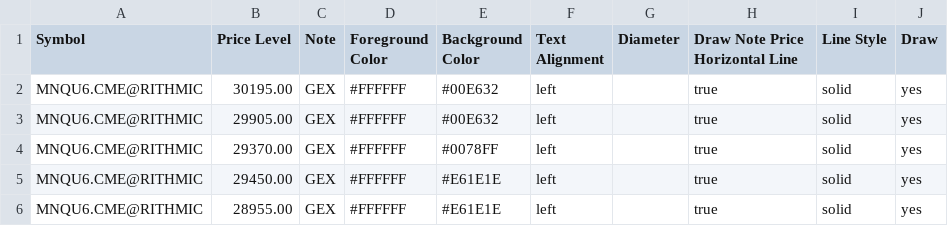
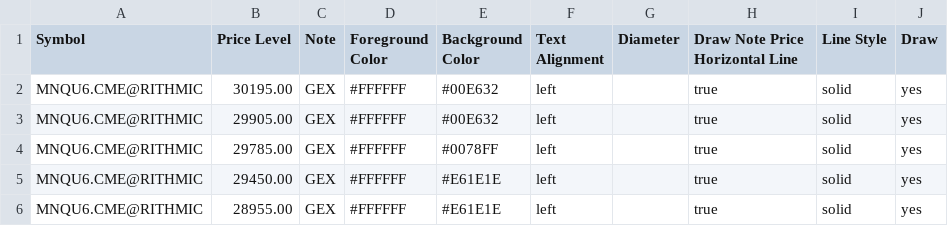
Before and after one commit to bookmapindicators/GEX-Level, a CSV file: gex_cloud_notes.csv, drawn as a sheet.

Commit message:
Fix HVL to 29785 (screenshot levels)

```diff
--- a/gex_cloud_notes.csv
+++ b/gex_cloud_notes.csv
@@ -3,3 +3,3 @@ MNQU6.CME@RITHMIC,30195.00,GEX,#FFFFFF,#00E632,left,,true,solid,yes
 MNQU6.CME@RITHMIC,29905.00,GEX,#FFFFFF,#00E632,left,,true,solid,yes
-MNQU6.CME@RITHMIC,29370.00,GEX,#FFFFFF,#0078FF,left,,true,solid,yes
+MNQU6.CME@RITHMIC,29785.00,GEX,#FFFFFF,#0078FF,left,,true,solid,yes
 MNQU6.CME@RITHMIC,29450.00,GEX,#FFFFFF,#E61E1E,left,,true,solid,yes
```
